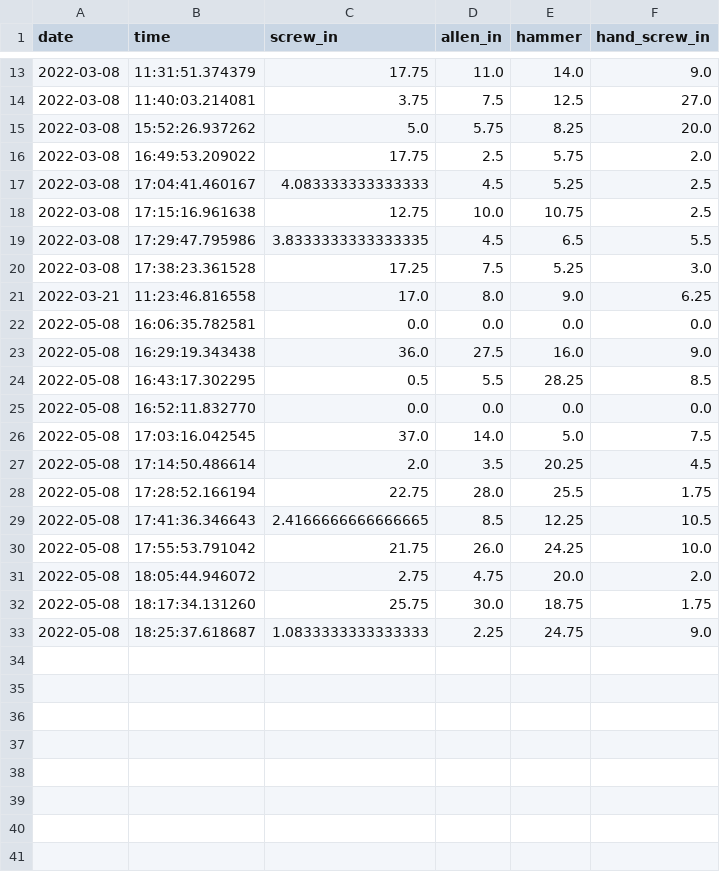
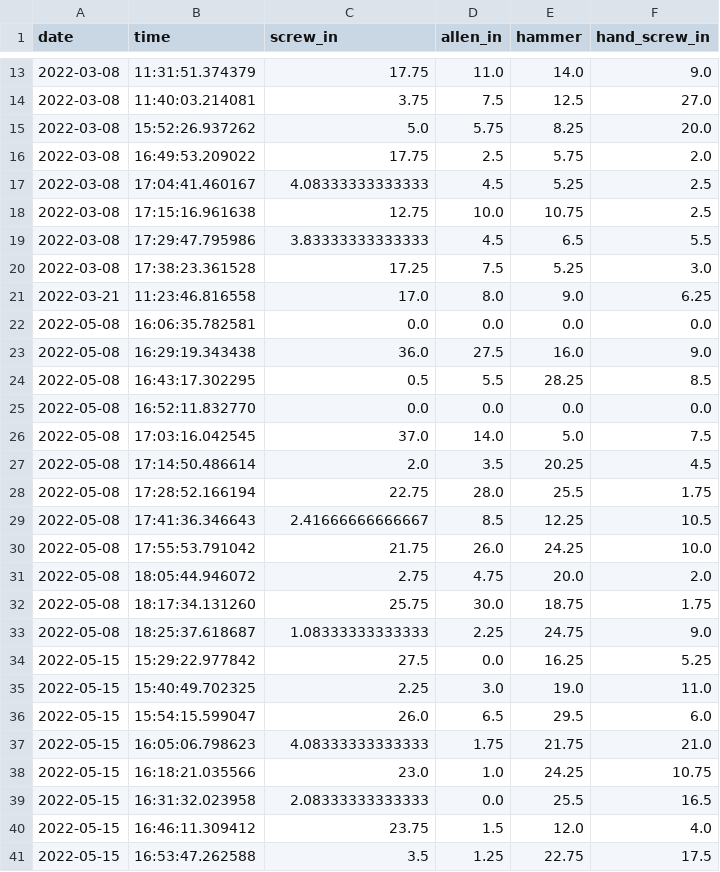
Before and after one commit to inte-R-action/multimodal_human_robot_collaboration, a CSV file: sam_nodes/scripts/models_parameters/metadata_actions.csv, drawn as a sheet; only a part is shown, gaps mark what is left out.

```diff
--- a/sam_nodes/scripts/models_parameters/metadata_actions.csv
+++ b/sam_nodes/scripts/models_parameters/metadata_actions.csv
@@ -16,5 +16,5 @@ date,time,screw_in,allen_in,hammer,hand_screw_in
 2022-03-08,16:49:53.209022,17.75,2.5,5.75,2.0
-2022-03-08,17:04:41.460167,4.083333333333333,4.5,5.25,2.5
+2022-03-08,17:04:41.460167,4.08333333333333,4.5,5.25,2.5
 2022-03-08,17:15:16.961638,12.75,10.0,10.75,2.5
-2022-03-08,17:29:47.795986,3.8333333333333335,4.5,6.5,5.5
+2022-03-08,17:29:47.795986,3.83333333333333,4.5,6.5,5.5
 2022-03-08,17:38:23.361528,17.25,7.5,5.25,3.0
@@ -28,3 +28,3 @@ date,time,screw_in,allen_in,hammer,hand_screw_in
 2022-05-08,17:28:52.166194,22.75,28.0,25.5,1.75
-2022-05-08,17:41:36.346643,2.4166666666666665,8.5,12.25,10.5
+2022-05-08,17:41:36.346643,2.41666666666667,8.5,12.25,10.5
 2022-05-08,17:55:53.791042,21.75,26.0,24.25,10.0
@@ -32,2 +32,10 @@ date,time,screw_in,allen_in,hammer,hand_screw_in
 2022-05-08,18:17:34.131260,25.75,30.0,18.75,1.75
-2022-05-08,18:25:37.618687,1.0833333333333333,2.25,24.75,9.0
+2022-05-08,18:25:37.618687,1.08333333333333,2.25,24.75,9.0
+2022-05-15,15:29:22.977842,27.5,0.0,16.25,5.25
+2022-05-15,15:40:49.702325,2.25,3.0,19.0,11.0
+2022-05-15,15:54:15.599047,26.0,6.5,29.5,6.0
+2022-05-15,16:05:06.798623,4.08333333333333,1.75,21.75,21.0
+2022-05-15,16:18:21.035566,23.0,1.0,24.25,10.75
+2022-05-15,16:31:32.023958,2.08333333333333,0.0,25.5,16.5
+2022-05-15,16:46:11.309412,23.75,1.5,12.0,4.0
+2022-05-15,16:53:47.262588,3.5,1.25,22.75,17.5
```
Also changed, not shown: sam_nodes/scripts/models_parameters/metadata_tasks_assemble_chair.csv, sam_nodes/scripts/models_parameters/metadata_tasks_assemble_complex_box.csv, 47 other files.
